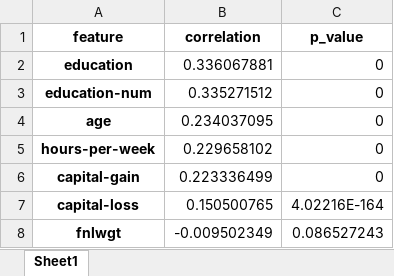
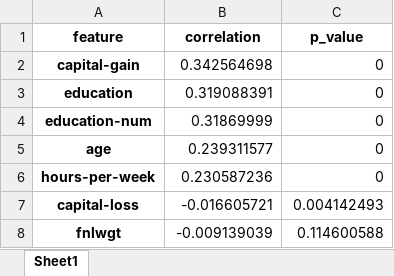
Before and after one commit to jay-watt/census-income-and-diamonds-datasets, an Excel workbook: Part2/Tables/ordinal_mapping_assessment.xlsx, sheet Sheet1, drawn as a sheet; values as stored, in another font and other column widths than the file's, no borders; removed rows and columns are numbered as before the commit, all else as after; the diff names each change by its address in the sheet, - before the commit and + after, or states it on an @@ line.

```diff
--- a/Part2/Tables/ordinal_mapping_assessment.xlsx (sheet Sheet1)
+++ b/Part2/Tables/ordinal_mapping_assessment.xlsx (sheet Sheet1)
+row 2: capital-gain | 0.342564698 | 0
-B3 (correlation): 0.336067881
+B3 (correlation): 0.319088391
-B4 (correlation): 0.335271512
+B4 (correlation): 0.31869999
-B5 (correlation): 0.234037095
+B5 (correlation): 0.239311577
-B6 (correlation): 0.229658102
+B6 (correlation): 0.230587236
-row 6: capital-gain | 0.223336499 | 0
-B7 (correlation): 0.150500765
+B7 (correlation): -0.016605721
-C7 (p_value): 4.02216E-164
+C7 (p_value): 0.004142493
-B8 (correlation): -0.009502349
+B8 (correlation): -0.009139039
-C8 (p_value): 0.086527243
+C8 (p_value): 0.114600588
```
Also changed, not shown: Part2/Tables/binary_conversion_assessment.xlsx, Part2/Tables/categorical_statistics.xlsx, 13 other files.
